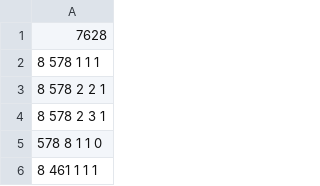
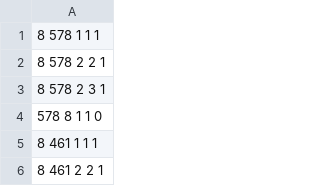
Before and after one commit to NdA994/Rogetto-Ricerca-Operativa, a CSV file: dati/05_giorno_commodities.csv, drawn as a sheet; only a part is shown; the shorter side is filled out with more unchanged rows; the diff names each change by its address in the sheet, - before the commit and + after, or states it on an @@ line.

```diff
--- a/dati/05_giorno_commodities.csv
+++ b/dati/05_giorno_commodities.csv
-row 1: 7628
```
Also changed, not shown: dati/05_giorno_sites.csv, dati/05_giorno_topology.csv, 1 other file.
